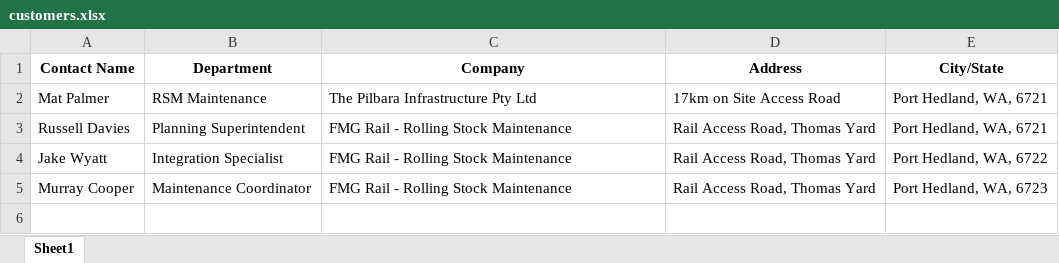
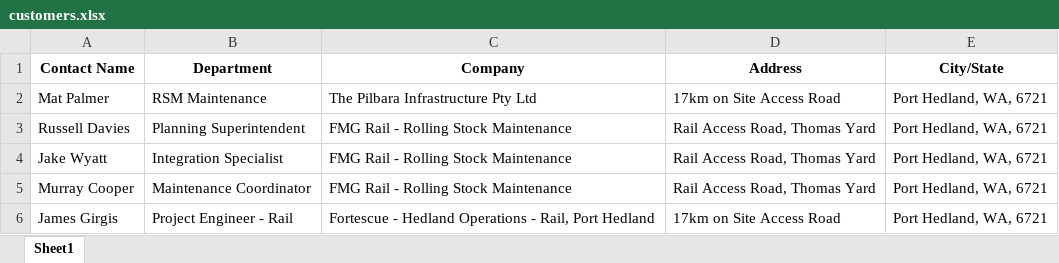
Before and after one commit to Rohit113114/rme-quote-generator, an Excel workbook: customers.xlsx, sheet Sheet1, drawn as a sheet; values as stored, in another font and other column widths than the file's, no borders; the diff names each change by its address in the sheet, - before the commit and + after, or states it on an @@ line.

Commit message:
Add files via upload

```diff
--- a/customers.xlsx (sheet Sheet1)
+++ b/customers.xlsx (sheet Sheet1)
-E4 (City/State): Port Hedland, WA, 6722
+E4 (City/State): Port Hedland, WA, 6721
-E5 (City/State): Port Hedland, WA, 6723
+E5 (City/State): Port Hedland, WA, 6721
+row 6: James Girgis | Project Engineer - Rail | Fortescue - Hedland Operations - Rail, Port Hedland | 17km on Site Access Road | Port Hedland, WA, 6721
```
